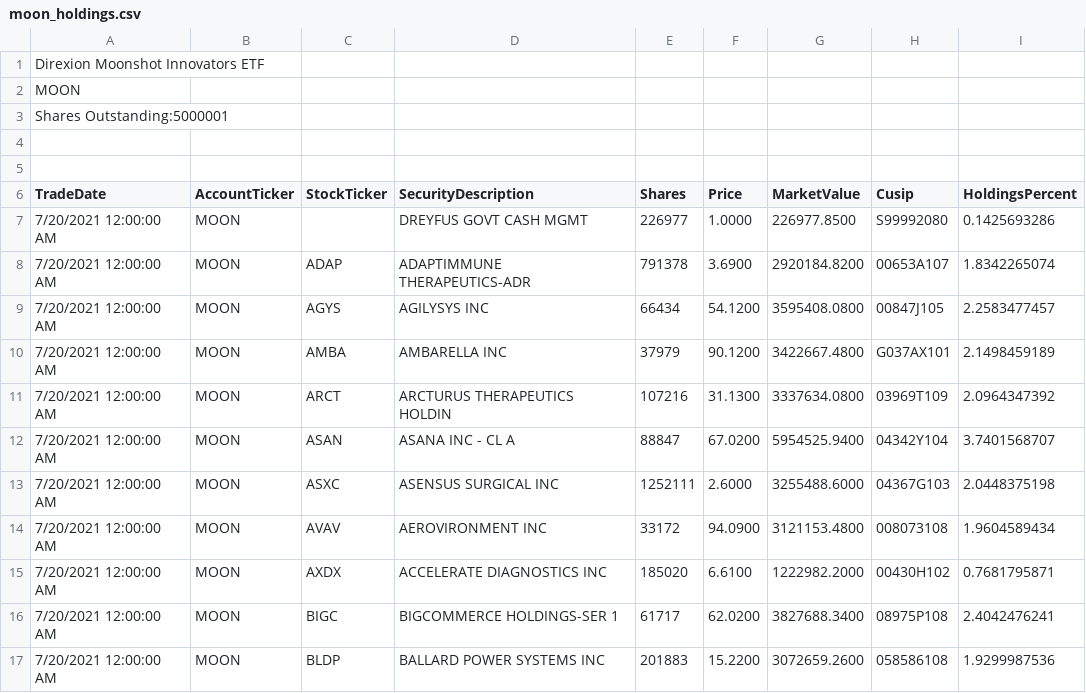
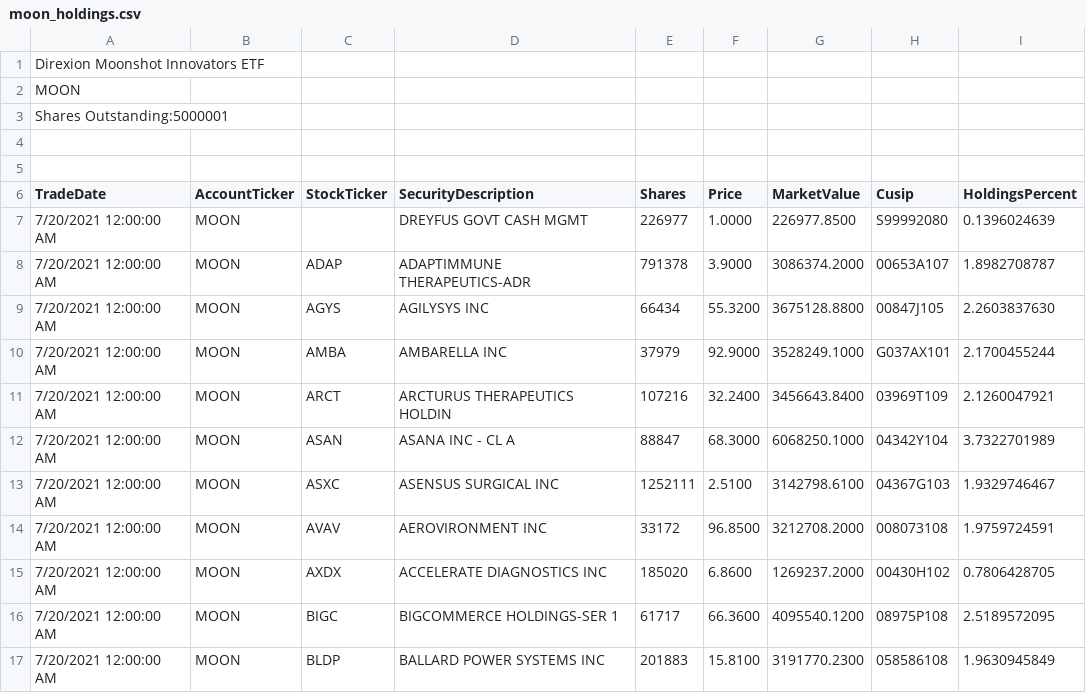
Before and after one commit to patorn/etf-scraper, a CSV file: moon/moon_holdings.csv, drawn as a sheet; only a part is shown; the diff covers the shown part only.

```diff
--- a/moon/moon_holdings.csv
+++ b/moon/moon_holdings.csv
@@ -6,12 +6,12 @@ MOON
 TradeDate,AccountTicker,StockTicker,SecurityDescription,Shares,Price,MarketValue,Cusip,HoldingsPercent
-"7/20/2021 12:00:00 AM",MOON,,"DREYFUS GOVT CASH MGMT",226977,1.0000,226977.8500,S99992080,0.1425693286
-"7/20/2021 12:00:00 AM",MOON,ADAP,"ADAPTIMMUNE THERAPEUTICS-ADR",791378,3.6900,2920184.8200,00653A107,1.8342265074
-"7/20/2021 12:00:00 AM",MOON,AGYS,"AGILYSYS INC",66434,54.1200,3595408.0800,00847J105,2.2583477457
-"7/20/2021 12:00:00 AM",MOON,AMBA,"AMBARELLA INC",37979,90.1200,3422667.4800,G037AX101,2.1498459189
-"7/20/2021 12:00:00 AM",MOON,ARCT,"ARCTURUS THERAPEUTICS HOLDIN",107216,31.1300,3337634.0800,03969T109,2.0964347392
-"7/20/2021 12:00:00 AM",MOON,ASAN,"ASANA INC - CL A",88847,67.0200,5954525.9400,04342Y104,3.7401568707
-"7/20/2021 12:00:00 AM",MOON,ASXC,"ASENSUS SURGICAL INC",1252111,2.6000,3255488.6000,04367G103,2.0448375198
-"7/20/2021 12:00:00 AM",MOON,AVAV,"AEROVIRONMENT INC",33172,94.0900,3121153.4800,008073108,1.9604589434
-"7/20/2021 12:00:00 AM",MOON,AXDX,"ACCELERATE DIAGNOSTICS INC",185020,6.6100,1222982.2000,00430H102,0.7681795871
-"7/20/2021 12:00:00 AM",MOON,BIGC,"BIGCOMMERCE HOLDINGS-SER 1",61717,62.0200,3827688.3400,08975P108,2.4042476241
-"7/20/2021 12:00:00 AM",MOON,BLDP,"BALLARD POWER SYSTEMS INC",201883,15.2200,3072659.2600,058586108,1.9299987536
+"7/20/2021 12:00:00 AM",MOON,,"DREYFUS GOVT CASH MGMT",226977,1.0000,226977.8500,S99992080,0.1396024639
+"7/20/2021 12:00:00 AM",MOON,ADAP,"ADAPTIMMUNE THERAPEUTICS-ADR",791378,3.9000,3086374.2000,00653A107,1.8982708787
+"7/20/2021 12:00:00 AM",MOON,AGYS,"AGILYSYS INC",66434,55.3200,3675128.8800,00847J105,2.2603837630
+"7/20/2021 12:00:00 AM",MOON,AMBA,"AMBARELLA INC",37979,92.9000,3528249.1000,G037AX101,2.1700455244
+"7/20/2021 12:00:00 AM",MOON,ARCT,"ARCTURUS THERAPEUTICS HOLDIN",107216,32.2400,3456643.8400,03969T109,2.1260047921
+"7/20/2021 12:00:00 AM",MOON,ASAN,"ASANA INC - CL A",88847,68.3000,6068250.1000,04342Y104,3.7322701989
+"7/20/2021 12:00:00 AM",MOON,ASXC,"ASENSUS SURGICAL INC",1252111,2.5100,3142798.6100,04367G103,1.9329746467
+"7/20/2021 12:00:00 AM",MOON,AVAV,"AEROVIRONMENT INC",33172,96.8500,3212708.2000,008073108,1.9759724591
+"7/20/2021 12:00:00 AM",MOON,AXDX,"ACCELERATE DIAGNOSTICS INC",185020,6.8600,1269237.2000,00430H102,0.7806428705
+"7/20/2021 12:00:00 AM",MOON,BIGC,"BIGCOMMERCE HOLDINGS-SER 1",61717,66.3600,4095540.1200,08975P108,2.5189572095
+"7/20/2021 12:00:00 AM",MOON,BLDP,"BALLARD POWER SYSTEMS INC",201883,15.8100,3191770.2300,058586108,1.9630945849
```
Also changed, not shown: 120 edited cells elsewhere in this file.
